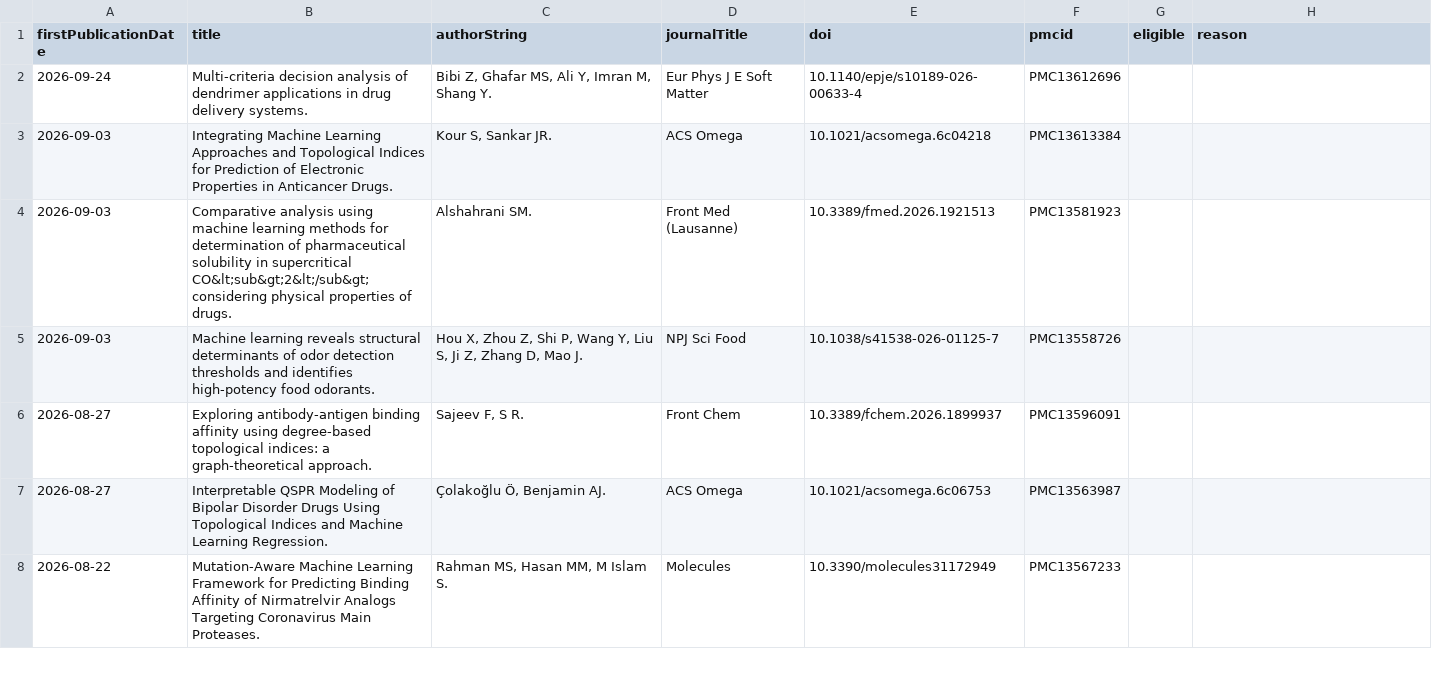
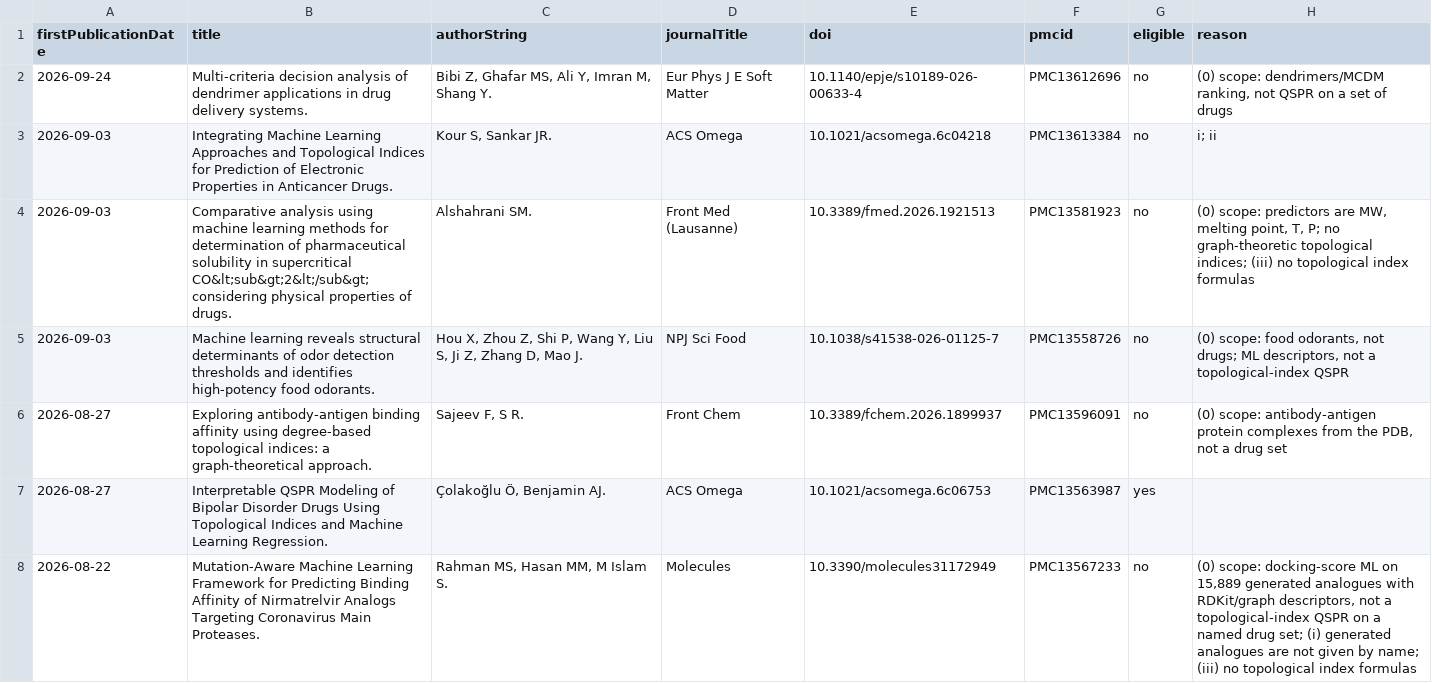
Before and after one commit to Singati2/TopoQSPR, a CSV file: docs/replication_candidates.csv, drawn as a sheet; only a part is shown; the diff covers the shown part only.

Commit message:
Experiment D: blind eligibility screen of the 60 newest candidates; audited shortlist of 19
All 19 eligible studies model predicted/computed (not measured) properties; median n = 18.

```diff
--- a/docs/replication_candidates.csv
+++ b/docs/replication_candidates.csv
@@ -1,8 +1,8 @@
 firstPublicationDate,title,authorString,journalTitle,doi,pmcid,eligible,reason
-2026-09-24,Multi-criteria decision analysis of dendrimer applications in drug delivery systems.,"Bibi Z, Ghafar MS, Ali Y, Imran M, Shang Y.",Eur Phys J E Soft Matter,10.1140/epje/s10189-026-00633-4,PMC13612696,,
-2026-09-03,Integrating Machine Learning Approaches and Topological Indices for Prediction of Electronic Properties in Anticancer Drugs.,"Kour S, Sankar JR.",ACS Omega,10.1021/acsomega.6c04218,PMC13613384,,
-2026-09-03,Comparative analysis using machine learning methods for determination of pharmaceutical solubility in supercritical CO&lt;sub&gt;2&lt;/sub&gt; considering physical properties of drugs.,Alshahrani SM.,Front Med (Lausanne),10.3389/fmed.2026.1921513,PMC13581923,,
-2026-09-03,Machine learning reveals structural determinants of odor detection thresholds and identifies high-potency food odorants.,"Hou X, Zhou Z, Shi P, Wang Y, Liu S, Ji Z, Zhang D, Mao J.",NPJ Sci Food,10.1038/s41538-026-01125-7,PMC13558726,,
-2026-08-27,Exploring antibody-antigen binding affinity using degree-based topological indices: a graph-theoretical approach.,"Sajeev F, S R.",Front Chem,10.3389/fchem.2026.1899937,PMC13596091,,
-2026-08-27,Interpretable QSPR Modeling of Bipolar Disorder Drugs Using Topological Indices and Machine Learning Regression.,"Çolakoğlu Ö, Benjamin AJ.",ACS Omega,10.1021/acsomega.6c06753,PMC13563987,,
-2026-08-22,Mutation-Aware Machine Learning Framework for Predicting Binding Affinity of Nirmatrelvir Analogs Targeting Coronavirus Main Proteases.,"Rahman MS, Hasan MM, M Islam S.",Molecules,10.3390/molecules31172949,PMC13567233,,
+2026-09-24,Multi-criteria decision analysis of dendrimer applications in drug delivery systems.,"Bibi Z, Ghafar MS, Ali Y, Imran M, Shang Y.",Eur Phys J E Soft Matter,10.1140/epje/s10189-026-00633-4,PMC13612696,no,"(0) scope: dendrimers/MCDM ranking, not QSPR on a set of drugs"
+2026-09-03,Integrating Machine Learning Approaches and Topological Indices for Prediction of Electronic Properties in Anticancer Drugs.,"Kour S, Sankar JR.",ACS Omega,10.1021/acsomega.6c04218,PMC13613384,no,i; ii
+2026-09-03,Comparative analysis using machine learning methods for determination of pharmaceutical solubility in supercritical CO&lt;sub&gt;2&lt;/sub&gt; considering physical properties of drugs.,Alshahrani SM.,Front Med (Lausanne),10.3389/fmed.2026.1921513,PMC13581923,no,"(0) scope: predictors are MW, melting point, T, P; no graph-theoretic topological indices; (iii) no topological index formulas"
+2026-09-03,Machine learning reveals structural determinants of odor detection thresholds and identifies high-potency food odorants.,"Hou X, Zhou Z, Shi P, Wang Y, Liu S, Ji Z, Zhang D, Mao J.",NPJ Sci Food,10.1038/s41538-026-01125-7,PMC13558726,no,"(0) scope: food odorants, not drugs; ML descriptors, not a topological-index QSPR"
+2026-08-27,Exploring antibody-antigen binding affinity using degree-based topological indices: a graph-theoretical approach.,"Sajeev F, S R.",Front Chem,10.3389/fchem.2026.1899937,PMC13596091,no,"(0) scope: antibody-antigen protein complexes from the PDB, not a drug set"
+2026-08-27,Interpretable QSPR Modeling of Bipolar Disorder Drugs Using Topological Indices and Machine Learning Regression.,"Çolakoğlu Ö, Benjamin AJ.",ACS Omega,10.1021/acsomega.6c06753,PMC13563987,yes,
+2026-08-22,Mutation-Aware Machine Learning Framework for Predicting Binding Affinity of Nirmatrelvir Analogs Targeting Coronavirus Main Proteases.,"Rahman MS, Hasan MM, M Islam S.",Molecules,10.3390/molecules31172949,PMC13567233,no,"(0) scope: docking-score ML on 15,889 generated analogues with RDKit/graph descriptors, not a topological-index QSPR on a named drug set; (i) generated analogues are not given by name; (iii) no topological index formulas"
```
Also changed, not shown: 88 edited cells elsewhere in this file, 1 other file.
